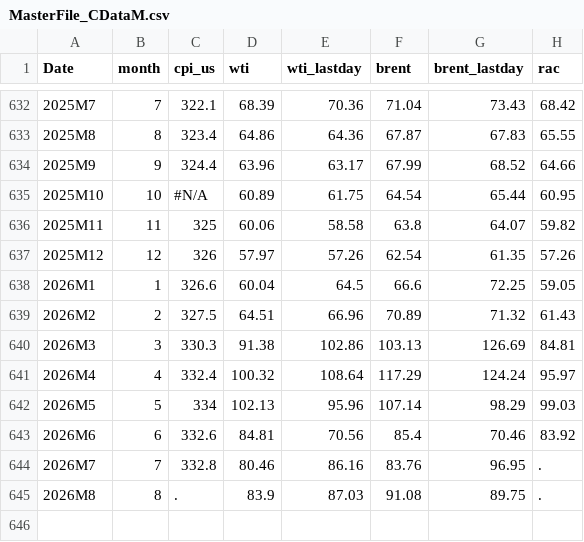
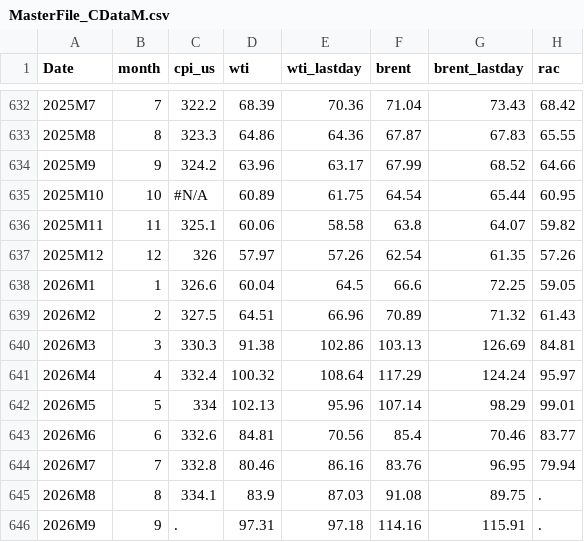
Before and after one commit to SSEconomics/backcasted-crude-oil-prices, a CSV file: MasterFile_CDataM.csv, drawn as a sheet; only a part is shown, gaps mark what is left out; the diff covers the shown part only.

```diff
--- a/MasterFile_CDataM.csv
+++ b/MasterFile_CDataM.csv
@@ -632,6 +632,6 @@ Date,month,cpi_us,wti,wti_lastday,brent,brent_lastday,rac
-2025M7,7,322.1,68.39,70.36,71.04,73.43,68.42
-2025M8,8,323.4,64.86,64.36,67.87,67.83,65.55
-2025M9,9,324.4,63.96,63.17,67.99,68.52,64.66
+2025M7,7,322.2,68.39,70.36,71.04,73.43,68.42
+2025M8,8,323.3,64.86,64.36,67.87,67.83,65.55
+2025M9,9,324.2,63.96,63.17,67.99,68.52,64.66
 2025M10,10,#N/A,60.89,61.75,64.54,65.44,60.95
-2025M11,11,325,60.06,58.58,63.8,64.07,59.82
+2025M11,11,325.1,60.06,58.58,63.8,64.07,59.82
 2025M12,12,326,57.97,57.26,62.54,61.35,57.26
@@ -641,5 +641,6 @@ Date,month,cpi_us,wti,wti_lastday,brent,brent_lastday,rac
 2026M4,4,332.4,100.32,108.64,117.29,124.24,95.97
-2026M5,5,334,102.13,95.96,107.14,98.29,99.03
-2026M6,6,332.6,84.81,70.56,85.4,70.46,83.92
-2026M7,7,332.8,80.46,86.16,83.76,96.95,.
-2026M8,8,.,83.9,87.03,91.08,89.75,.
+2026M5,5,334,102.13,95.96,107.14,98.29,99.01
+2026M6,6,332.6,84.81,70.56,85.4,70.46,83.77
+2026M7,7,332.8,80.46,86.16,83.76,96.95,79.94
+2026M8,8,334.1,83.9,87.03,91.08,89.75,.
+2026M9,9,.,97.31,97.18,114.16,115.91,.
```
Also changed, not shown: 26 edited cells elsewhere in this file.
